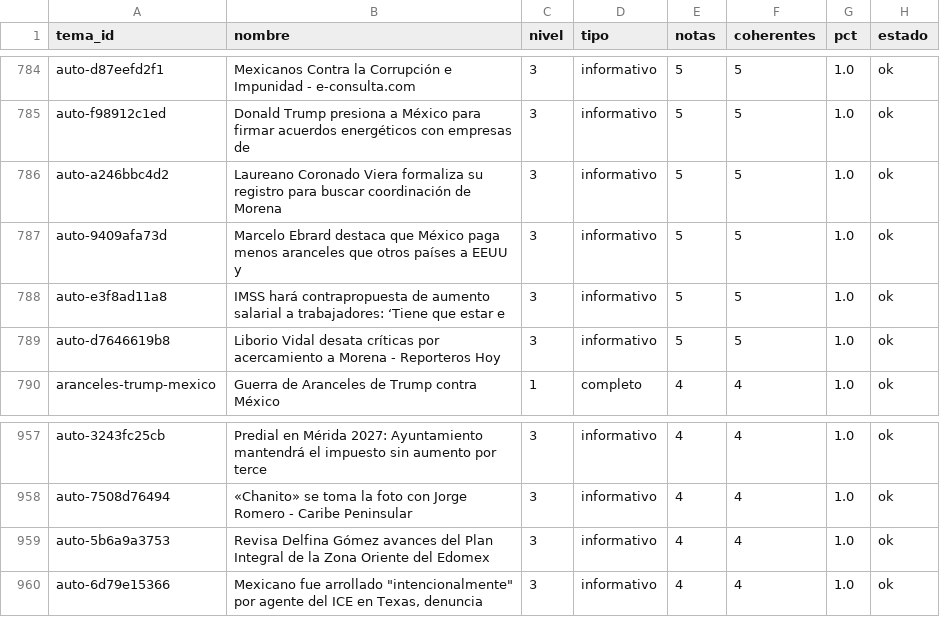
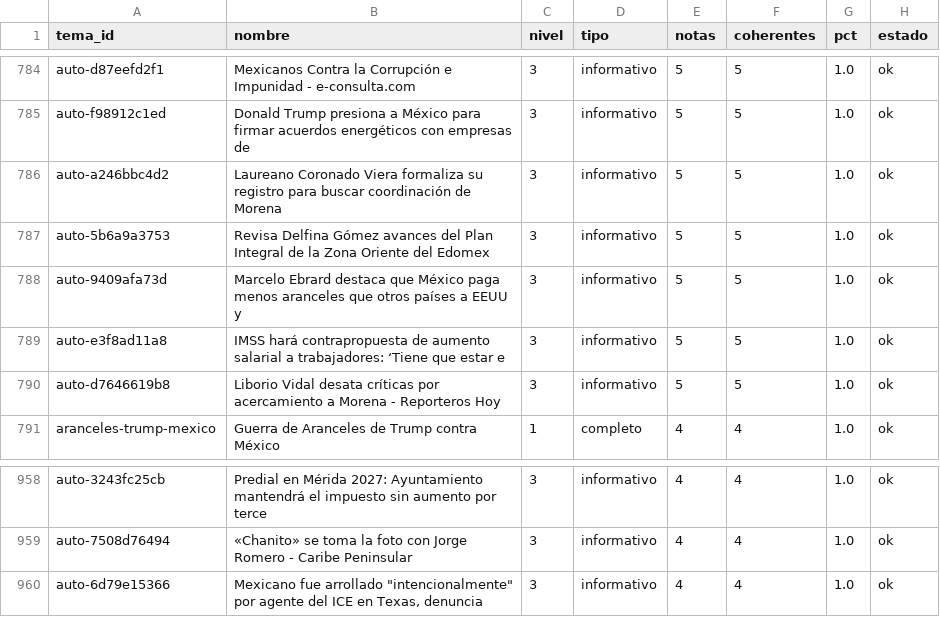
Before and after one commit to OckarLezama/ecosistema-politico, a CSV file: data/auditoria_temas.csv, drawn as a sheet; only a part is shown, gaps mark what is left out; removed rows and columns are numbered as before the commit, all else as after; the diff names each change by its address in the sheet, - before the commit and + after, or states it on an @@ line.

```diff
--- a/data/auditoria_temas.csv
+++ b/data/auditoria_temas.csv
+row 787: auto-5b6a9a3753 | Revisa Delfina Gómez avances del Plan Integral de la Zona Oriente del Edomex | 3 | informativo | 5 | 5 | 1.0 | ok
-row 959: auto-5b6a9a3753 | Revisa Delfina Gómez avances del Plan Integral de la Zona Oriente del Edomex | 3 | informativo | 4 | 4 | 1.0 | ok
```
Also changed, not shown: 3 other files.
